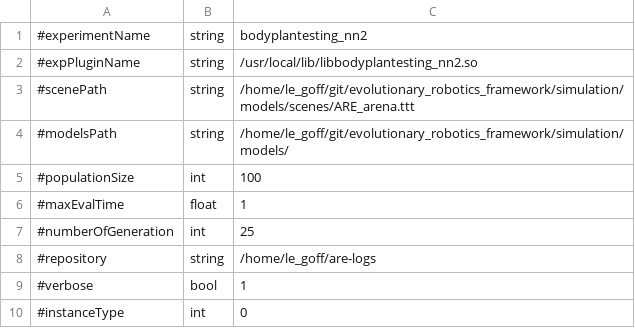
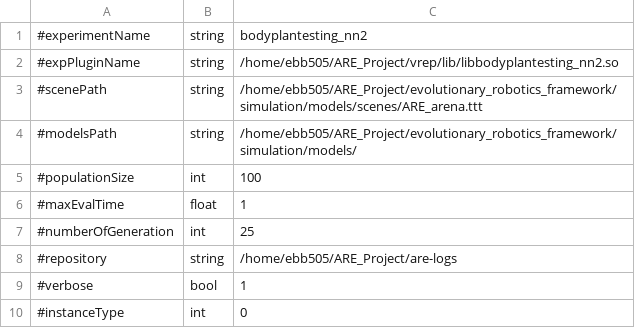
Before and after one commit to AutonomousRoboticEvolution/AREFramework, a CSV file: experiments/bodyplantesting_nn2/parameters.csv, drawn as a sheet; only a part is shown.

```diff
--- a/experiments/bodyplantesting_nn2/parameters.csv
+++ b/experiments/bodyplantesting_nn2/parameters.csv
@@ -1,5 +1,5 @@
 #experimentName,string,bodyplantesting_nn2
-#expPluginName,string,/usr/local/lib/libbodyplantesting_nn2.so
-#scenePath,string,/home/le_goff/git/evolutionary_robotics_framework/simulation/models/scenes/ARE_arena.ttt
-#modelsPath,string,/home/le_goff/git/evolutionary_robotics_framework/simulation/models/
+#expPluginName,string,/home/ebb505/ARE_Project/vrep/lib/libbodyplantesting_nn2.so
+#scenePath,string,/home/ebb505/ARE_Project/evolutionary_robotics_framework/simulation/models/scenes/ARE_arena.ttt
+#modelsPath,string,/home/ebb505/ARE_Project/evolutionary_robotics_framework/simulation/models/
 #populationSize,int,100
@@ -7,3 +7,3 @@
 #numberOfGeneration,int,25
-#repository,string,/home/le_goff/are-logs
+#repository,string,/home/ebb505/ARE_Project/are-logs
 #verbose,bool,1
```
Also changed, not shown: 2 other files.
